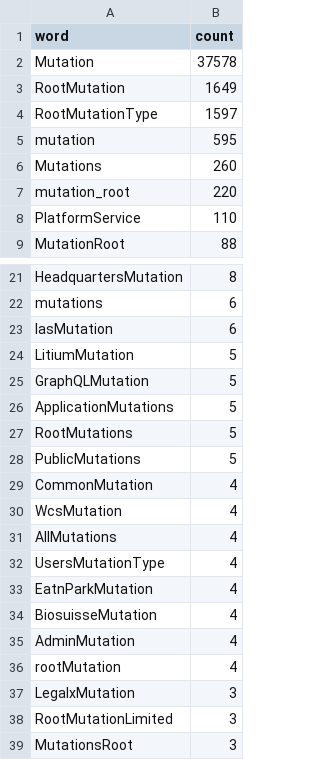
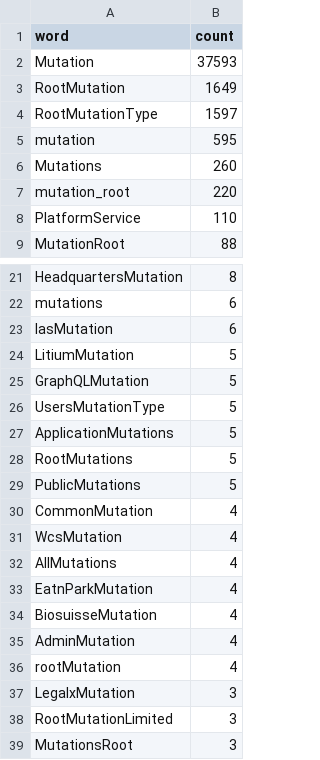
Before and after one commit to Escape-Technologies/graphql-wordlist, a CSV file: wordlists/mutationTypeWordlist.csv, drawn as a sheet; only a part is shown, gaps mark what is left out.

Commit message:
feat: more entries

```diff
--- a/wordlists/mutationTypeWordlist.csv
+++ b/wordlists/mutationTypeWordlist.csv
@@ -1,3 +1,3 @@
 word,count
-Mutation,37578
+Mutation,37593
 RootMutation,1649
@@ -25,2 +25,3 @@ LitiumMutation,5
 GraphQLMutation,5
+UsersMutationType,5
 ApplicationMutations,5
@@ -31,3 +32,2 @@ WcsMutation,4
 AllMutations,4
-UsersMutationType,4
 EatnParkMutation,4
```
Also changed, not shown: wordlists/operationTypeWordlist.csv, wordlists/queryTypeWordlist.csv, 17 other files.
